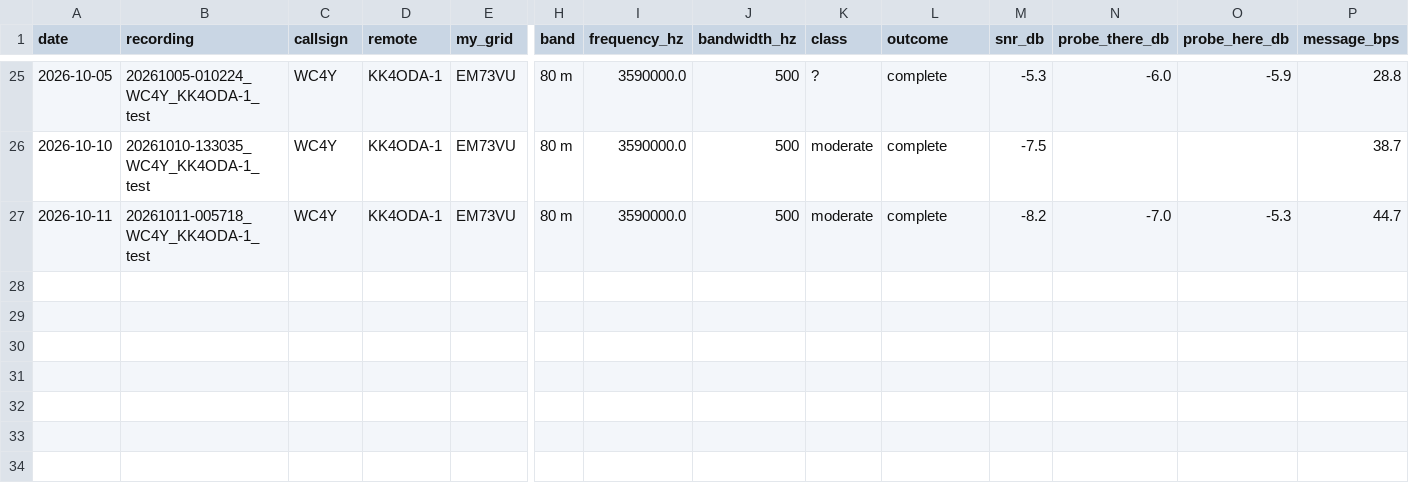
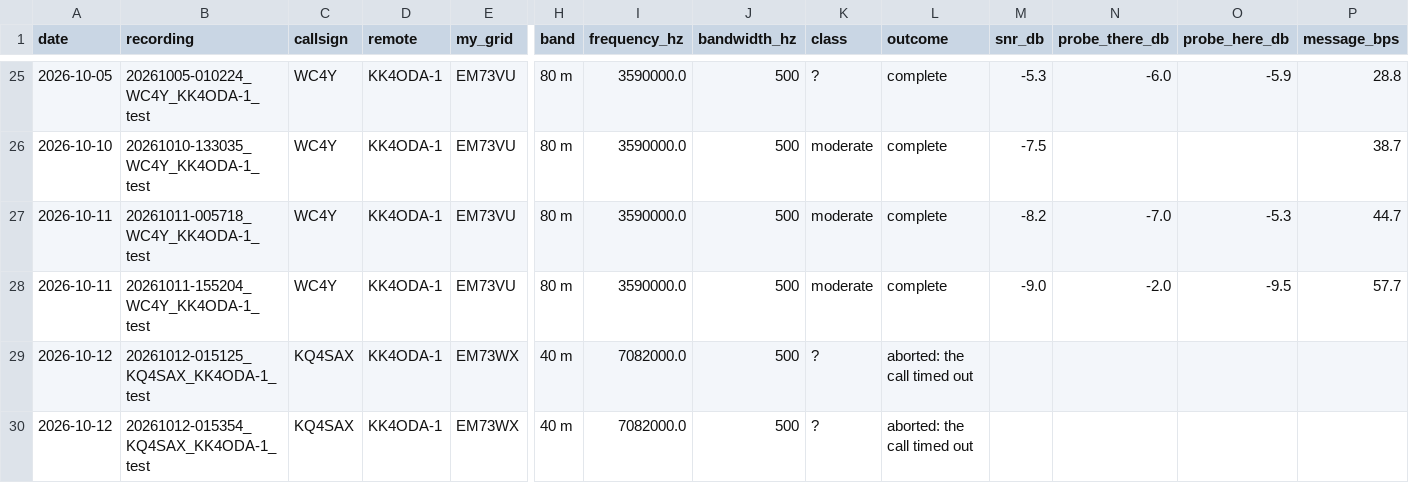
Before and after one commit to KK4ODA/aether-hf, a CSV file: field/paths.csv, drawn as a sheet; only a part is shown, gaps mark what is left out; rows hold the shown columns only; the diff names each change by its address in the sheet, - before the commit and + after, or states it on an @@ line.

```diff
--- a/field/paths.csv
+++ b/field/paths.csv
+row 28: 2026-10-11 | 20261011-155204_WC4Y_KK4ODA-1_test | WC4Y | KK4ODA-1 | EM73VU | 80 m | 3590000.0 | 500 | moderate | complete | -9.0 | -2.0 | -9.5 | 57.7
+row 29: 2026-10-12 | 20261012-015125_KQ4SAX_KK4ODA-1_test | KQ4SAX | KK4ODA-1 | EM73WX | 40 m | 7082000.0 | 500 | ? | aborted: the call timed out
+row 30: 2026-10-12 | 20261012-015354_KQ4SAX_KK4ODA-1_test | KQ4SAX | KK4ODA-1 | EM73WX | 40 m | 7082000.0 | 500 | ? | aborted: the call timed out
```
Also changed, not shown: field/ladders.csv, 2 other files.
